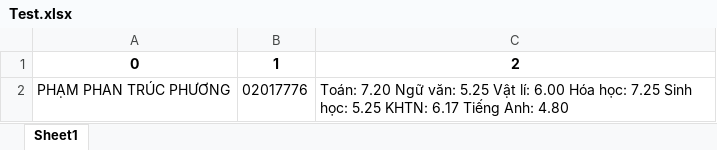
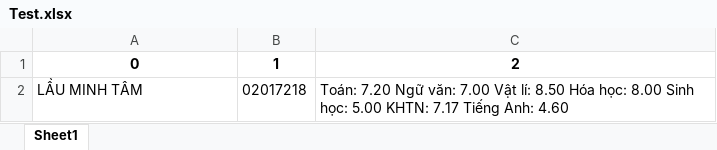
Before and after one commit to thavananh/MachineLearning, an Excel workbook: pythonProject1/sentdexMachineLearning/Test.xlsx, sheet Sheet1, drawn as a sheet; values as stored, in another font and other column widths than the file's, no borders; removed rows and columns are numbered as before the commit, all else as after; the diff names each change by its address in the sheet, - before the commit and + after, or states it on an @@ line.

```diff
--- a/pythonProject1/sentdexMachineLearning/Test.xlsx (sheet Sheet1)
+++ b/pythonProject1/sentdexMachineLearning/Test.xlsx (sheet Sheet1)
-row 2: PHẠM PHAN TRÚC PHƯƠNG | 02017776 | Toán: 7.20 Ngữ văn: 5.25 Vật lí: 6.00 Hóa học: 7.25 Sinh học: 5.25 KHTN: 6.17 Tiếng Anh: 4.80
+row 2: LẦU MINH TÂM | 02017218 | Toán: 7.20 Ngữ văn: 7.00 Vật lí: 8.50 Hóa học: 8.00 Sinh học: 5.00 KHTN: 7.17 Tiếng Anh: 4.60
```
Also changed, not shown: 1 other file.
